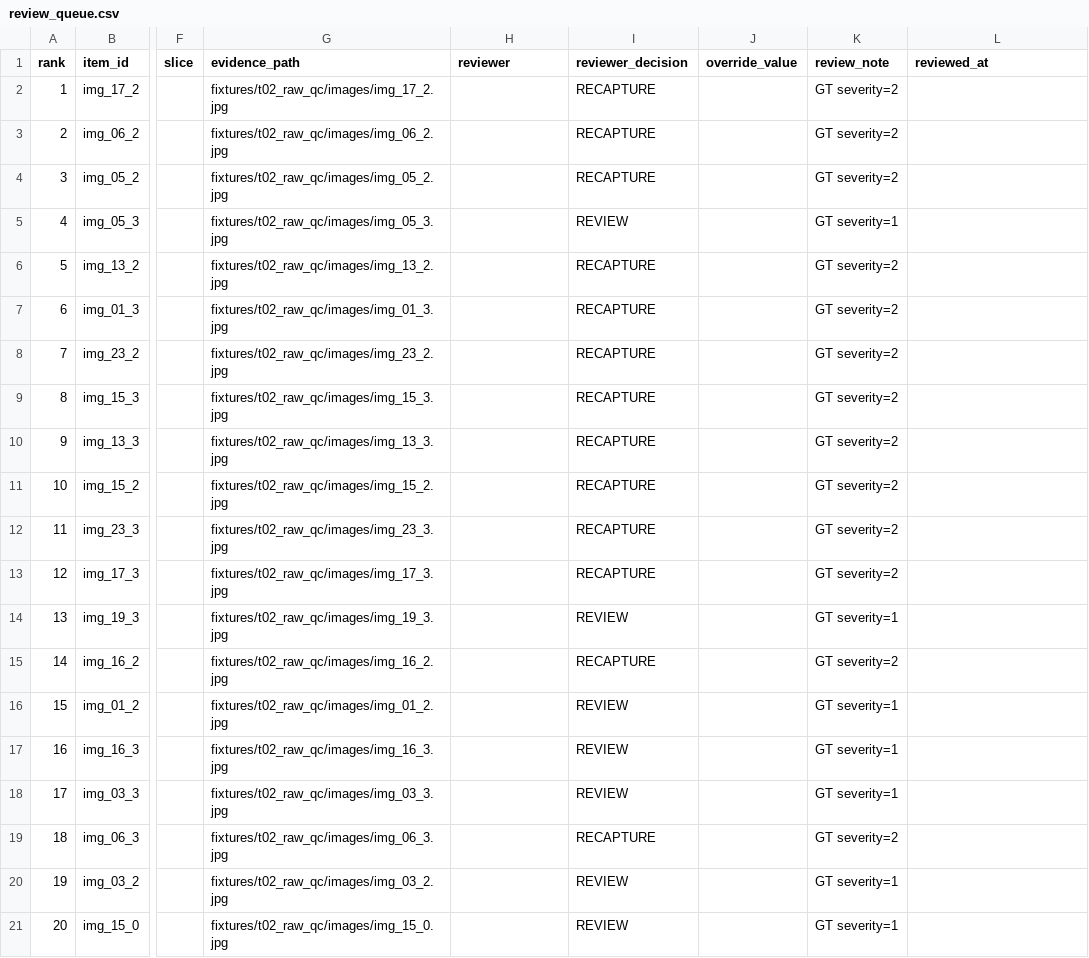
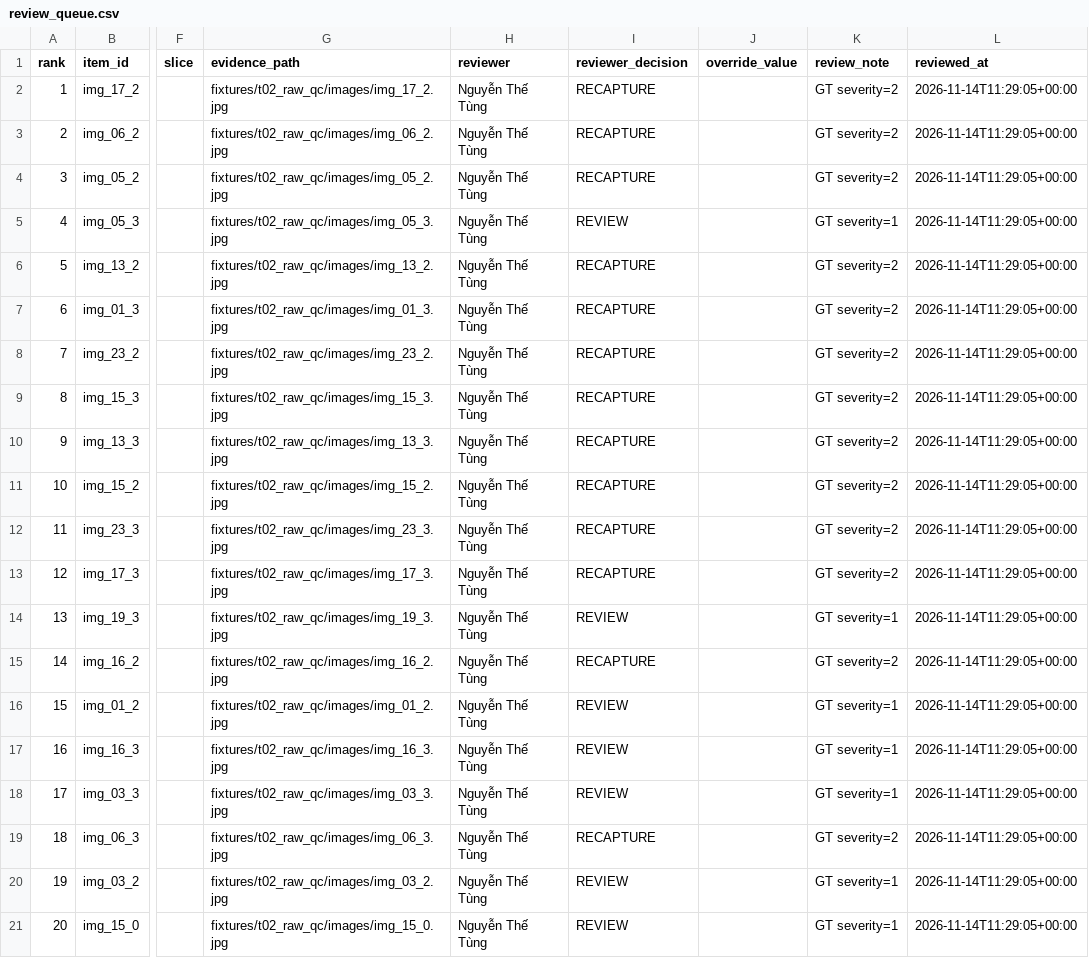
Before and after one commit to VinUni-AI20k/K5-Day6-L2-DataGovernanceAndPrivacy, a CSV file: reports/review_queue.csv, drawn as a sheet; only a part is shown, gaps mark what is left out; the diff names each change by its address in the sheet, - before the commit and + after, or states it on an @@ line.

```diff
--- a/reports/review_queue.csv
+++ b/reports/review_queue.csv
-H2:H21 (reviewer): (empty)
+H2:H21 (reviewer): Nguyễn Thế Tùng
-L2:L21 (reviewed_at): (empty)
+L2:L21 (reviewed_at): 2026-11-14T11:29:05+00:00
```
Also changed, not shown: reports/decision_log.csv, 15 other files.
